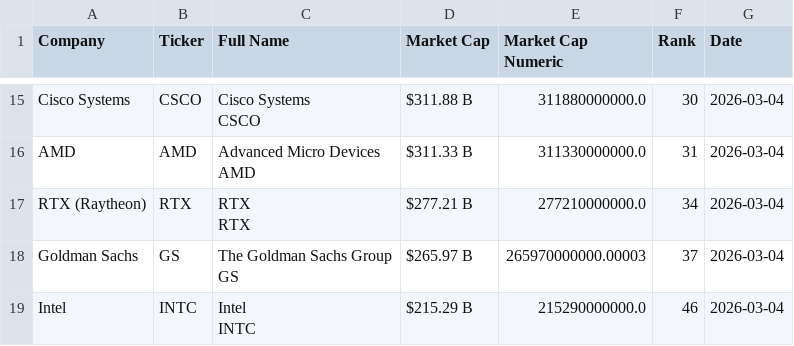
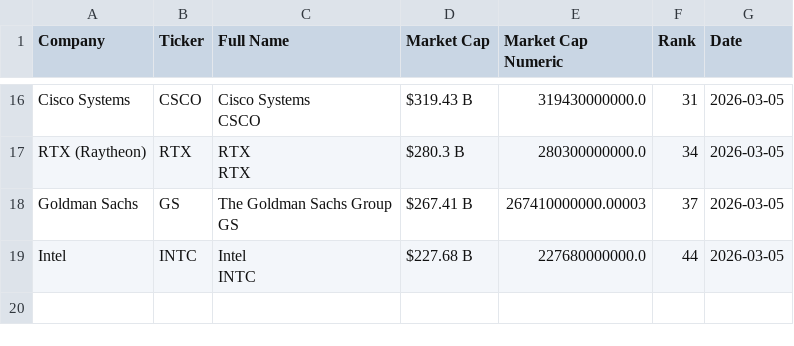
Before and after one commit to ayeeff/fiefdom, a CSV file: data/pubtotal.csv, drawn as a sheet; only a part is shown, gaps mark what is left out; removed rows and columns are numbered as before the commit, all else as after; ↵ is a line break in a cell; the diff covers the shown part only; the diff names each change by its address in the sheet, - before the commit and + after, or states it on an @@ line.

```diff
--- a/data/pubtotal.csv
+++ b/data/pubtotal.csv
-D16 (Market Cap): $311.88 B
+D16 (Market Cap): $319.43 B
-E16 (Market Cap Numeric): 311880000000.0
+E16 (Market Cap Numeric): 319430000000.0
-F16 (Rank): 30
+F16 (Rank): 31
-G16 (Date): 2026-03-04
+G16 (Date): 2026-03-05
-row 16: AMD | AMD | Advanced Micro Devices ↵ AMD | $311.33 B | 311330000000.0 | 31 | 2026-03-04
-D17 (Market Cap): $277.21 B
+D17 (Market Cap): $280.3 B
-E17 (Market Cap Numeric): 277210000000.0
+E17 (Market Cap Numeric): 280300000000.0
-G17:G19 (Date): 2026-03-04
+G17:G19 (Date): 2026-03-05
-D18 (Market Cap): $265.97 B
+D18 (Market Cap): $267.41 B
-E18 (Market Cap Numeric): 265970000000.00003
+E18 (Market Cap Numeric): 267410000000.00003
-D19 (Market Cap): $215.29 B
+D19 (Market Cap): $227.68 B
-E19 (Market Cap Numeric): 215290000000.0
+E19 (Market Cap Numeric): 227680000000.0
-F19 (Rank): 46
+F19 (Rank): 44
```
Also changed, not shown: 2 added rows, 1 removed row and 37 edited cells elsewhere in this file.
